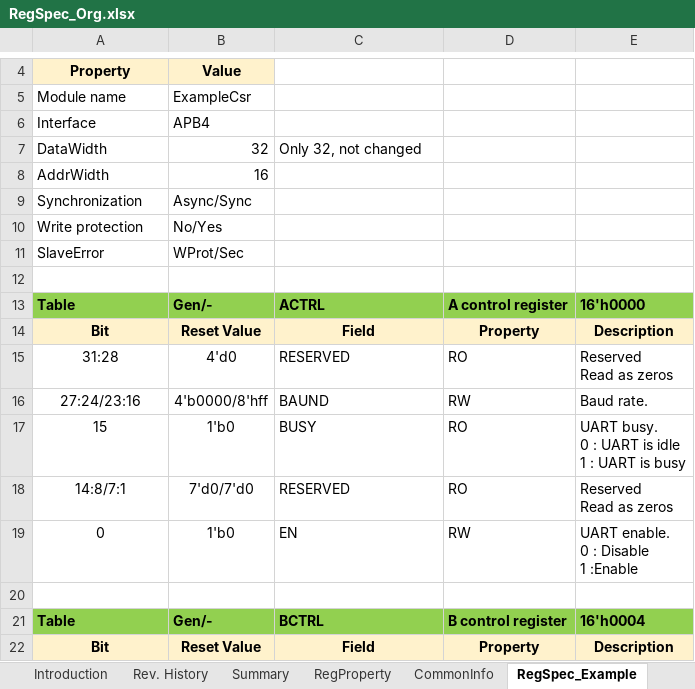
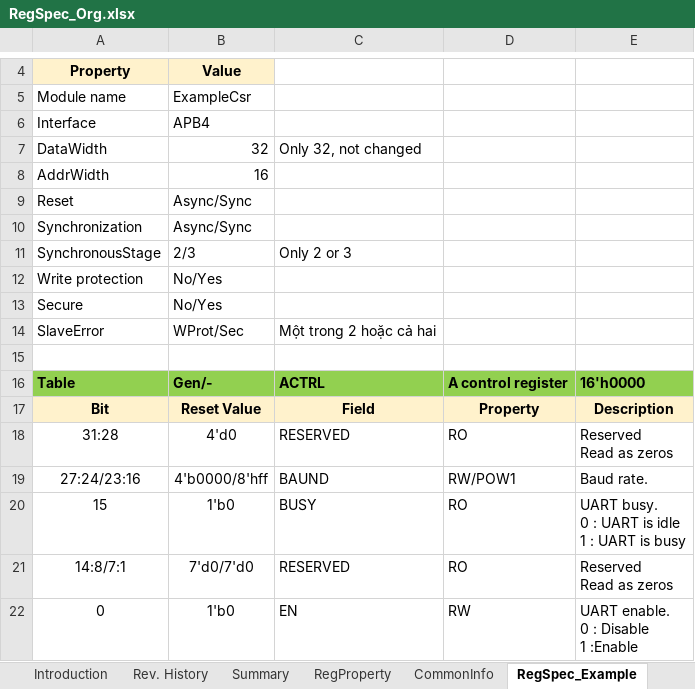
Before and after one commit to nguyenquanicd/RegRTLGen, an Excel workbook: input/RegSpec_Org.xlsx, sheet RegSpec_Example, drawn as a sheet; only a part is shown, gaps mark what is left out; the shorter side is filled out with more unchanged rows; values as stored, in another font and other column widths than the file's, no borders; addresses are those after the commit; the diff names each change by its address in the sheet, - before the commit and + after, or states it on an @@ line.

Commit message:
Update RegSpec_Org.xlsx

```diff
--- a/input/RegSpec_Org.xlsx (sheet RegSpec_Example)
+++ b/input/RegSpec_Org.xlsx (sheet RegSpec_Example)
+row 9: Reset | Async/Sync
+row 11: SynchronousStage | 2/3 | Only 2 or 3
+row 13: Secure | No/Yes
-C14: (empty)
+C14: Một trong 2 hoặc cả hai
-D19: RW
+D19: RW/POW1
```
Also changed, not shown: other sheet tabs.
